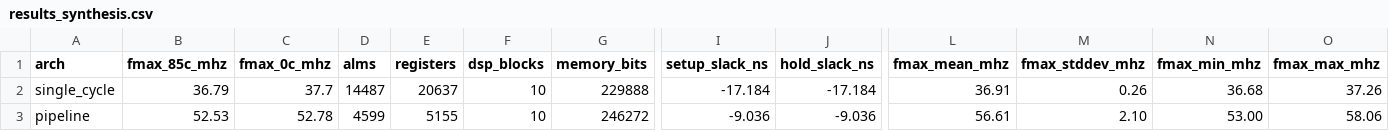
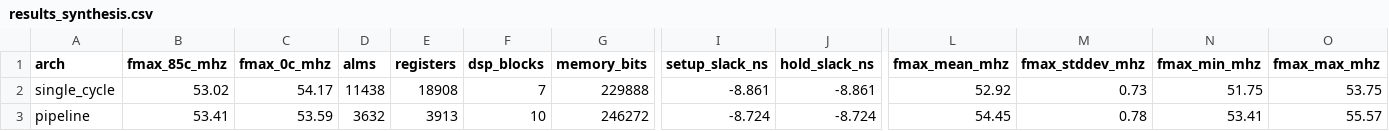
Before and after one commit to Juanes7222/riscv-rv32im-fpga, a CSV file: results/results_synthesis.csv, drawn as a sheet; only a part is shown, gaps mark what is left out; the diff names each change by its address in the sheet, - before the commit and + after, or states it on an @@ line.

Commit message:
Update synthesis results and statistics for RV32IM microarchitectures
- Revised fmax values for single-cycle and pipeline architectures in results_statistics.csv and results_synthesis.csv.
- Updated verification results with new execution times in results_verification.csv.
- Adjusted fmax values in individual replica files for single-cycle and pipeline architectures.
- Modified thesis documentation to reflect updated fmax values and statistical analysis.
- Added resource utilization data for ALMs, registers, RAM blocks, DSP blocks, memory bits, and pins in resources.tex.
- Updated speedup analysis and efficiency tables based on new results.
- Included meta.json files for each replica detailing git commit, fingerprint, seed, date, and fmax values.

```diff
--- a/results/results_synthesis.csv
+++ b/results/results_synthesis.csv
-B2 (fmax_85c_mhz): 36.79
+B2 (fmax_85c_mhz): 53.02
-C2 (fmax_0c_mhz): 37.7
+C2 (fmax_0c_mhz): 54.17
-D2 (alms): 14487
+D2 (alms): 11438
-E2 (registers): 20637
+E2 (registers): 18908
-F2 (dsp_blocks): 10
+F2 (dsp_blocks): 7
-I2 (setup_slack_ns): -17.184
+I2 (setup_slack_ns): -8.861
-J2 (hold_slack_ns): -17.184
+J2 (hold_slack_ns): -8.861
-L2 (fmax_mean_mhz): 36.91
+L2 (fmax_mean_mhz): 52.92
-M2 (fmax_stddev_mhz): 0.26
+M2 (fmax_stddev_mhz): 0.73
-N2 (fmax_min_mhz): 36.68
+N2 (fmax_min_mhz): 51.75
-O2 (fmax_max_mhz): 37.26
+O2 (fmax_max_mhz): 53.75
-B3 (fmax_85c_mhz): 52.53
+B3 (fmax_85c_mhz): 53.41
-C3 (fmax_0c_mhz): 52.78
+C3 (fmax_0c_mhz): 53.59
-D3 (alms): 4599
+D3 (alms): 3632
-E3 (registers): 5155
+E3 (registers): 3913
-I3 (setup_slack_ns): -9.036
+I3 (setup_slack_ns): -8.724
-J3 (hold_slack_ns): -9.036
+J3 (hold_slack_ns): -8.724
-L3 (fmax_mean_mhz): 56.61
+L3 (fmax_mean_mhz): 54.45
-M3 (fmax_stddev_mhz): 2.10
+M3 (fmax_stddev_mhz): 0.78
-N3 (fmax_min_mhz): 53.00
+N3 (fmax_min_mhz): 53.41
-O3 (fmax_max_mhz): 58.06
+O3 (fmax_max_mhz): 55.57
```
Also changed, not shown: results/results_benchmarks.csv, results/results_benchmarks_summary.csv, 52 other files.
